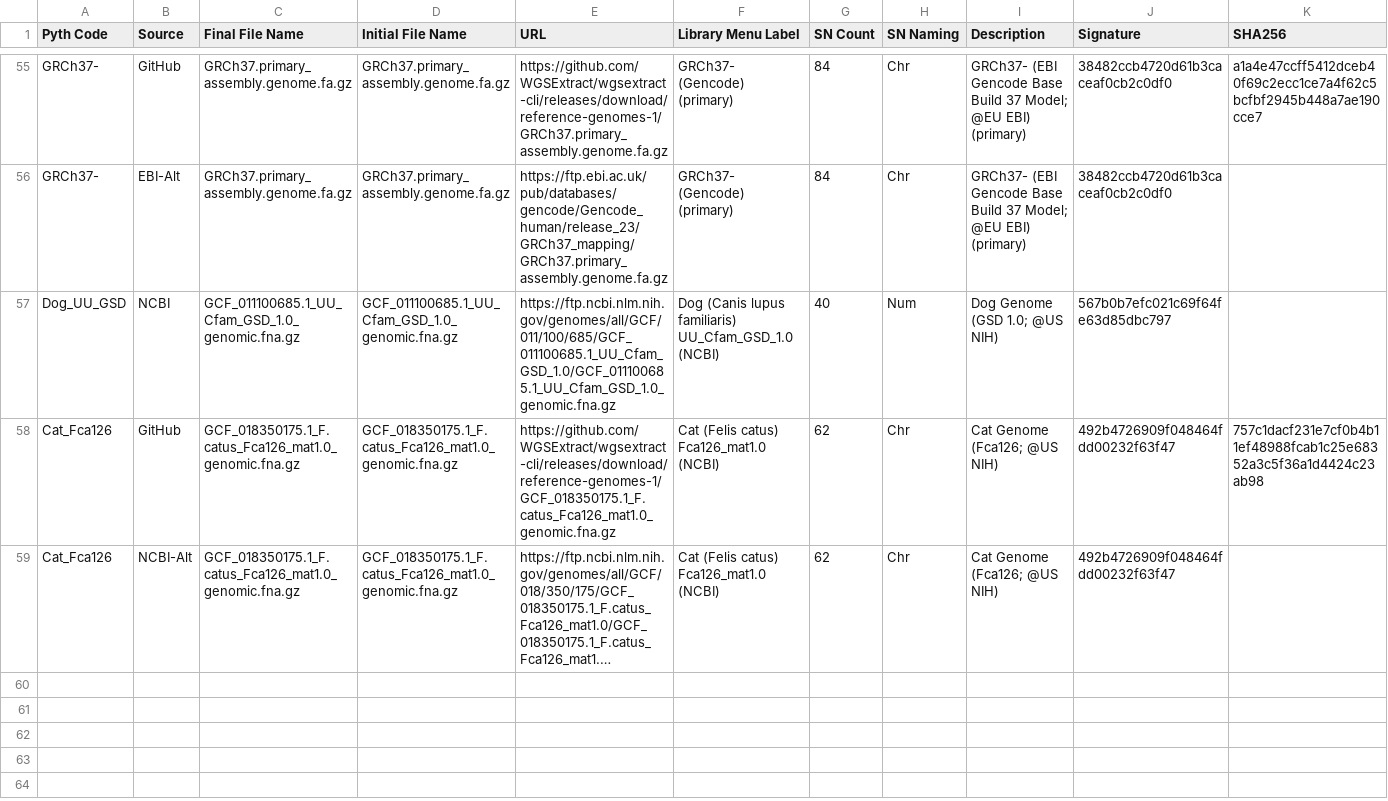
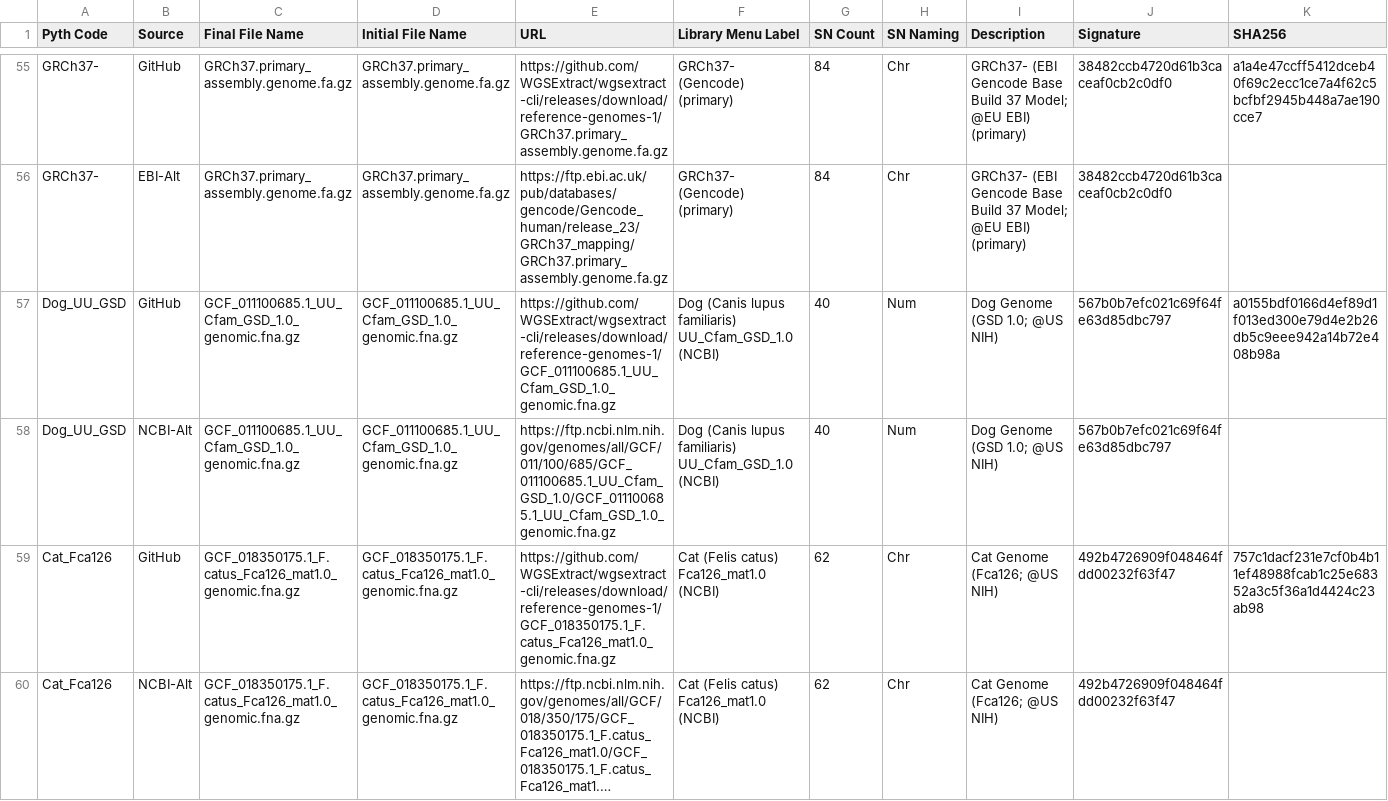
Before and after one commit to WGSExtract/wgsextract-cli, a CSV file: src/wgsextract_cli/assets/reference/seed_genomes.csv, drawn as a sheet; only a part is shown, gaps mark what is left out; long unchanged cells end in ….

```diff
--- a/src/wgsextract_cli/assets/reference/seed_genomes.csv
+++ b/src/wgsextract_cli/assets/reference/seed_genomes.csv
@@ -56,3 +56,4 @@ GRCh37-,GitHub,GRCh37.primary_assembly.genome.fa.gz,GRCh37.primary_assembly.geno
 GRCh37-,EBI-Alt,GRCh37.primary_assembly.genome.fa.gz,GRCh37.primary_assembly.genome.fa.gz,https://ftp.ebi.ac.uk/pub/databases/gencode/Gencode_human/release_23/GRCh37_mapping/GRCh37.primary_assembly.genome.fa.gz,GRCh37- (Gencode) (primary),84,Chr,GRCh37- (EBI Gencode Base Build 37 Model; @EU EBI) (primary),38482ccb4720d61b3caceaf0cb2c0df0,
-Dog_UU_GSD,NCBI,GCF_011100685.1_UU_Cfam_GSD_1.0_genomic.fna.gz,GCF_011100685.1_UU_Cfam_GSD_1.0_genomic.fna.gz,https://ftp.ncbi.nlm.nih.gov/genomes/all/GCF/011/100/685/GCF_011100685.1_UU_Cfam_GSD_1.0/GCF_011100685.1_UU_Cfam_GSD_1.0_genomic.fna.gz,Dog (Canis lupus familiaris) UU_Cfam_GSD_1.0 (NCBI),40,Num,Dog Genome (GSD 1.0; @US NIH),567b0b7efc021c69f64fe63d85dbc797,
+Dog_UU_GSD,GitHub,GCF_011100685.1_UU_Cfam_GSD_1.0_genomic.fna.gz,GCF_011100685.1_UU_Cfam_GSD_1.0_genomic.fna.gz,https://github.com/WGSExtract/wgsextract-cli/releases/download/reference-genomes-1/GCF_011100685.1_UU_Cfam_GSD_1.0_genomic.fna.gz,Dog (Canis lupus familiaris) UU_Cfam_GSD_1.0 (NCBI),40,Num,Dog Genome (GSD 1.0; @US NIH),567b0b7efc021c69f64fe63d85dbc797,a0155bdf0166d4ef89d1f013ed300e79d4e2b26db5c9eee942a14b72e408b98a
+Dog_UU_GSD,NCBI-Alt,GCF_011100685.1_UU_Cfam_GSD_1.0_genomic.fna.gz,GCF_011100685.1_UU_Cfam_GSD_1.0_genomic.fna.gz,https://ftp.ncbi.nlm.nih.gov/genomes/all/GCF/011/100/685/GCF_011100685.1_UU_Cfam_GSD_1.0/GCF_011100685.1_UU_Cfam_GSD_1.0_genomic.fna.gz,Dog (Canis lupus familiaris) UU_Cfam_GSD_1.0 (NCBI),40,Num,Dog Genome (GSD 1.0; @US NIH),567b0b7efc021c69f64fe63d85dbc797,
 Cat_Fca126,GitHub,GCF_018350175.1_F.catus_Fca126_mat1.0_genomic.fna.gz,GCF_018350175.1_F.catus_Fca126_mat1.0_genomic.fna.gz,https://github.com/WGSExtract/wgsextract-cli/releases/download/reference-genomes-1/GCF_018350175.1_F.catus_Fca126_mat1.0_genomic.fna.gz,Cat (Felis catus) Fca126_mat1.0 (NCBI),62,Chr,Cat Genome (Fca126; @US NIH),492b4726909f048464fdd00232f63f47,757c1dacf231e7cf0b4b11ef48988fcab1c25e68352a3c5f36a1d4424c23ab98
```
Also changed, not shown: 3 other files.
